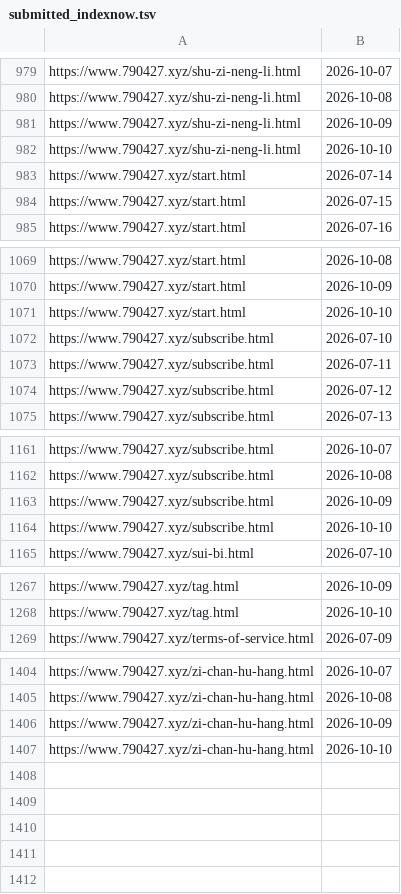
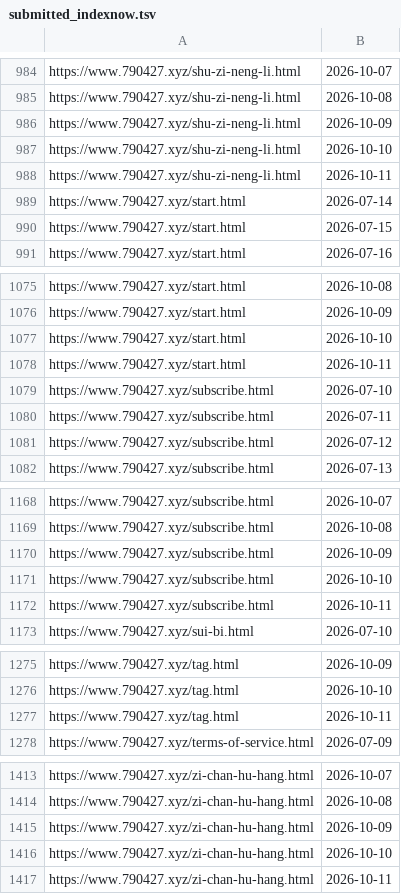
Before and after one commit to neverasecond/granthuang999.github.io, a TSV file: .github/url-submission-history/submitted_indexnow.tsv, drawn as a sheet; only a part is shown, gaps mark what is left out; the diff covers the shown part only; the diff names each change by its address in the sheet, - before the commit and + after, or states it on an @@ line.

```diff
--- a/.github/url-submission-history/submitted_indexnow.tsv
+++ b/.github/url-submission-history/submitted_indexnow.tsv
+row 988: https://www.790427.xyz/shu-zi-neng-li.html | 2026-10-11
+row 1078: https://www.790427.xyz/start.html | 2026-10-11
+row 1172: https://www.790427.xyz/subscribe.html | 2026-10-11
+row 1277: https://www.790427.xyz/tag.html | 2026-10-11
+row 1417: https://www.790427.xyz/zi-chan-hu-hang.html | 2026-10-11
```
Also changed, not shown: 5 added rows elsewhere in this file.
